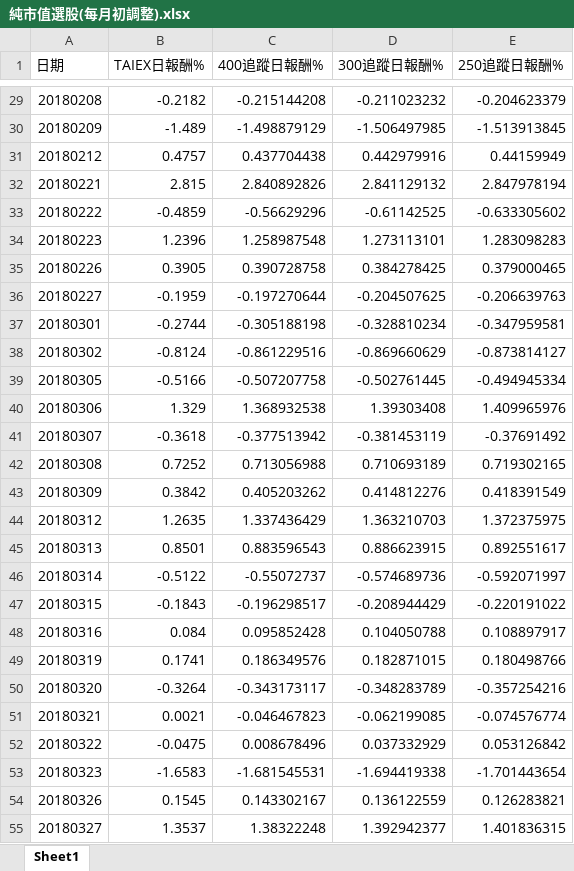
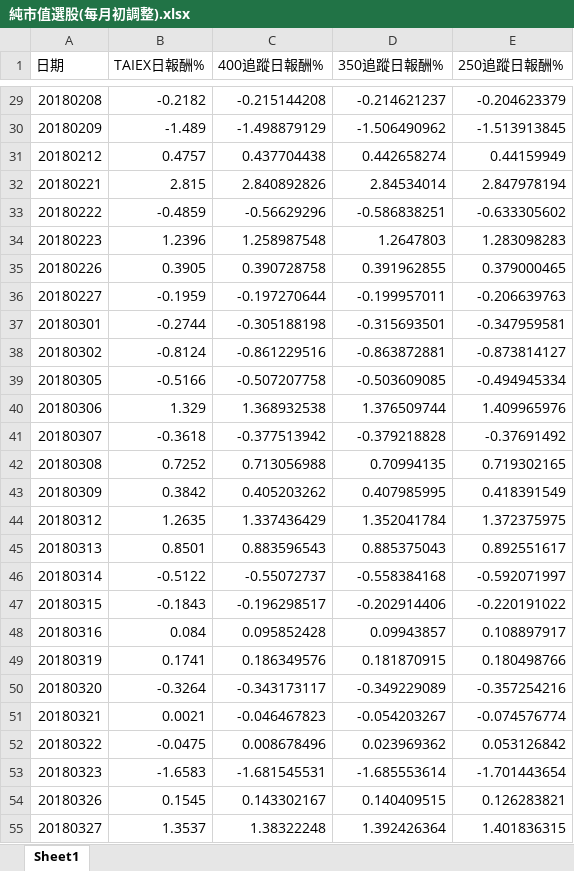
Before and after one commit to Alan-Cheng/MPTIS, an Excel workbook: HW4/純市值選股(每月初調整).xlsx, sheet Sheet1, drawn as a sheet; only a part is shown, gaps mark what is left out; values as stored, in another font and other column widths than the file's, no borders; the diff covers the shown part only; the diff names each change by its address in the sheet, - before the commit and + after, or states it on an @@ line.

```diff
--- a/HW4/純市值選股(每月初調整).xlsx (sheet Sheet1)
+++ b/HW4/純市值選股(每月初調整).xlsx (sheet Sheet1)
-D1: 300追蹤日報酬%
+D1: 350追蹤日報酬%
-D29 (350追蹤日報酬%): -0.211023232
+D29 (350追蹤日報酬%): -0.214621237
-D30 (350追蹤日報酬%): -1.506497985
+D30 (350追蹤日報酬%): -1.506490962
-D31 (350追蹤日報酬%): 0.442979916
+D31 (350追蹤日報酬%): 0.442658274
-D32 (350追蹤日報酬%): 2.841129132
+D32 (350追蹤日報酬%): 2.84534014
-D33 (350追蹤日報酬%): -0.61142525
+D33 (350追蹤日報酬%): -0.586838251
-D34 (350追蹤日報酬%): 1.273113101
+D34 (350追蹤日報酬%): 1.2647803
-D35 (350追蹤日報酬%): 0.384278425
+D35 (350追蹤日報酬%): 0.391962855
-D36 (350追蹤日報酬%): -0.204507625
+D36 (350追蹤日報酬%): -0.199957011
-D37 (350追蹤日報酬%): -0.328810234
+D37 (350追蹤日報酬%): -0.315693501
-D38 (350追蹤日報酬%): -0.869660629
+D38 (350追蹤日報酬%): -0.863872881
-D39 (350追蹤日報酬%): -0.502761445
+D39 (350追蹤日報酬%): -0.503609085
-D40 (350追蹤日報酬%): 1.39303408
+D40 (350追蹤日報酬%): 1.376509744
-D41 (350追蹤日報酬%): -0.381453119
+D41 (350追蹤日報酬%): -0.379218828
-D42 (350追蹤日報酬%): 0.710693189
+D42 (350追蹤日報酬%): 0.70994135
-D43 (350追蹤日報酬%): 0.414812276
+D43 (350追蹤日報酬%): 0.407985995
-D44 (350追蹤日報酬%): 1.363210703
+D44 (350追蹤日報酬%): 1.352041784
-D45 (350追蹤日報酬%): 0.886623915
+D45 (350追蹤日報酬%): 0.885375043
-D46 (350追蹤日報酬%): -0.574689736
+D46 (350追蹤日報酬%): -0.558384168
-D47 (350追蹤日報酬%): -0.208944429
+D47 (350追蹤日報酬%): -0.202914406
-D48 (350追蹤日報酬%): 0.104050788
+D48 (350追蹤日報酬%): 0.09943857
-D49 (350追蹤日報酬%): 0.182871015
+D49 (350追蹤日報酬%): 0.181870915
-D50 (350追蹤日報酬%): -0.348283789
+D50 (350追蹤日報酬%): -0.349229089
-D51 (350追蹤日報酬%): -0.062199085
+D51 (350追蹤日報酬%): -0.054203267
-D52 (350追蹤日報酬%): 0.037332929
+D52 (350追蹤日報酬%): 0.023969362
-D53 (350追蹤日報酬%): -1.694419338
+D53 (350追蹤日報酬%): -1.685553614
-D54 (350追蹤日報酬%): 0.136122559
+D54 (350追蹤日報酬%): 0.140409515
-D55 (350追蹤日報酬%): 1.392942377
+D55 (350追蹤日報酬%): 1.392426364
```
Also changed, not shown: 707 edited cells elsewhere in this sheet, HW4/產業加市值選股(年初調整).xlsx, HW4/產業加市值選股(每月初調整).xlsx, 8 other files.
